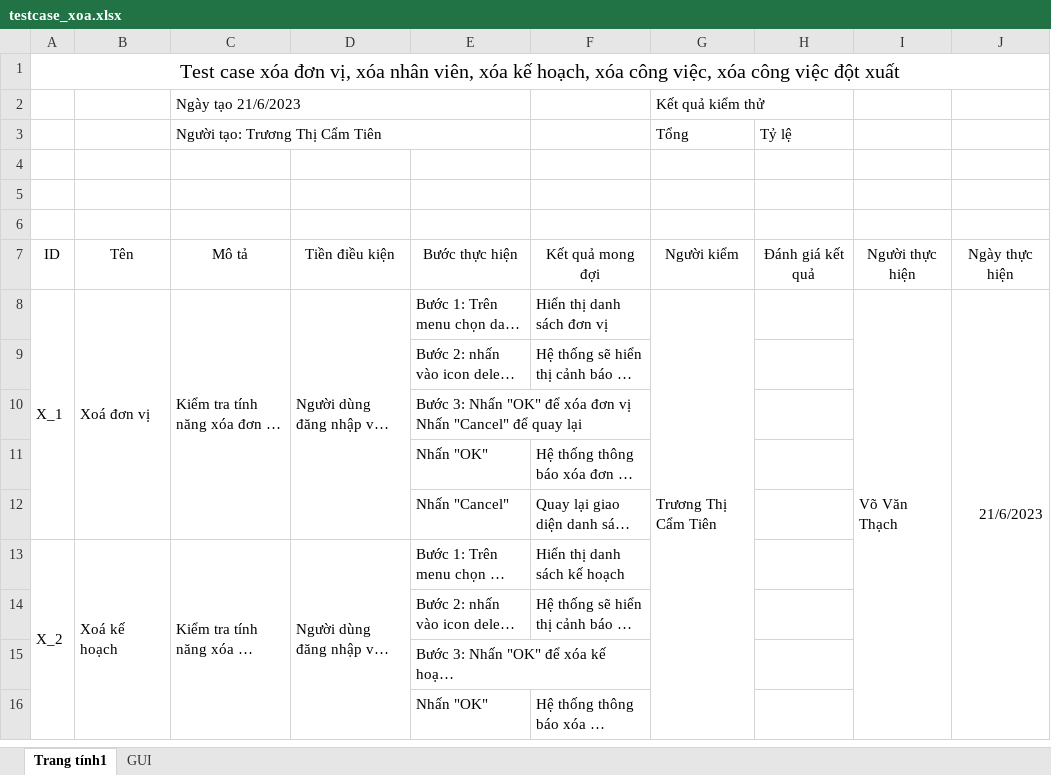
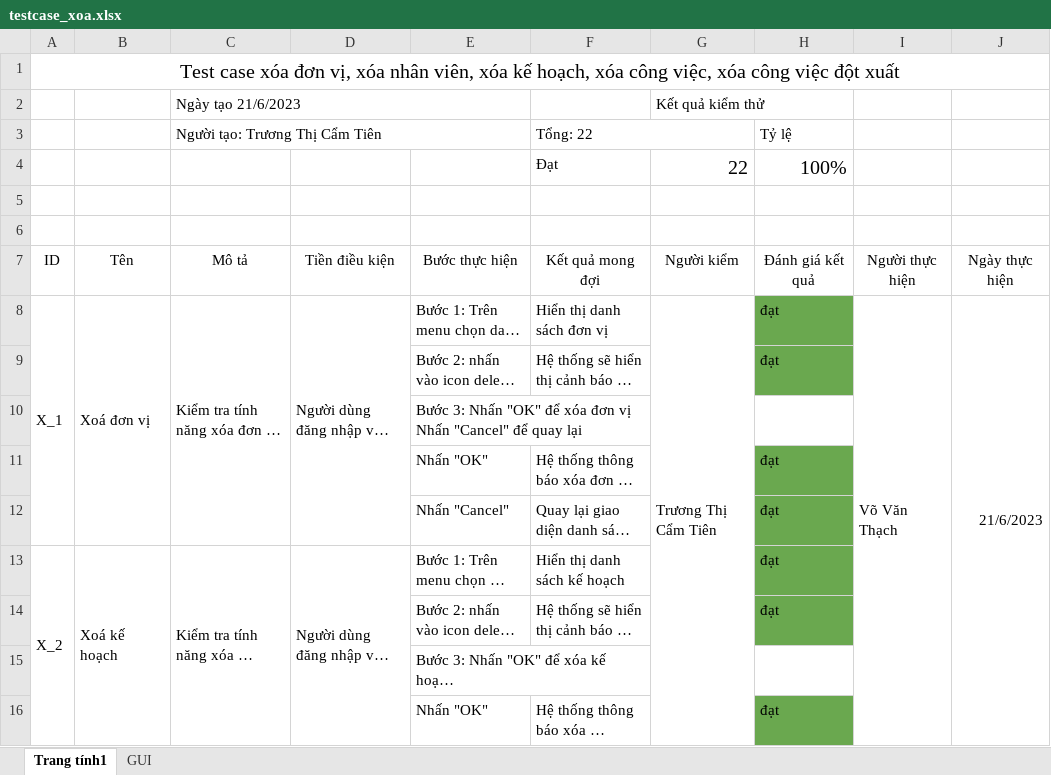
Before and after one commit to thesunza1/qlgv, an Excel workbook: chucnang/srs/xoa/testcase_xoa.xlsx, sheet Trang tính1, drawn as a sheet; only a part is shown; long unchanged cells end in …; values as stored, in another font and other column widths than the file's, no borders; charts and pictures not drawn; the diff covers the shown part only; the diff names each change by its address in the sheet, - before the commit and + after, or states it on an @@ line.

```diff
--- a/chucnang/srs/xoa/testcase_xoa.xlsx (sheet Trang tính1)
+++ b/chucnang/srs/xoa/testcase_xoa.xlsx (sheet Trang tính1)
-F3: (empty)
+F3: Tổng: 22
+F3:G3 merged
-G3: Tổng
+G3: (empty)
-row 4: (empty)
+row 4:  |  |  |  |  | Đạt | 22 | 100%
-H8:H9: (empty)
+H8:H9: đạt
-H8:H9 fill: none
+H8:H9 fill: #6AA84F
-H11:H14: (empty)
+H11:H14: đạt
-H11:H14 fill: none
+H11:H14 fill: #6AA84F
-H16: (empty)
+H16: đạt
-H16 fill: none
+H16 fill: #6AA84F
```
Also changed, not shown: 15 edited cells and cell formats elsewhere in this sheet, sheet GUI, 1 other file.
